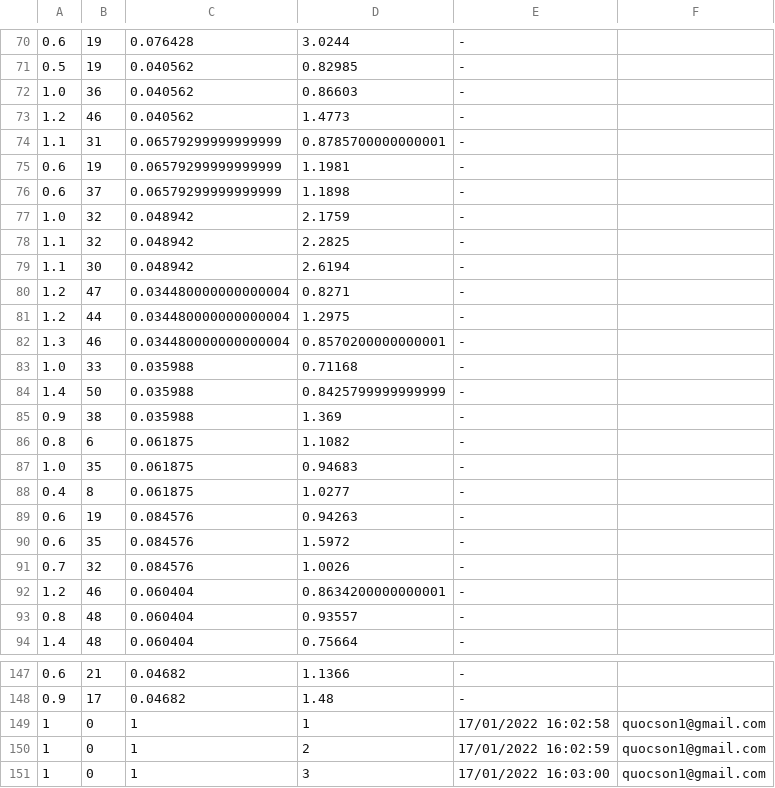
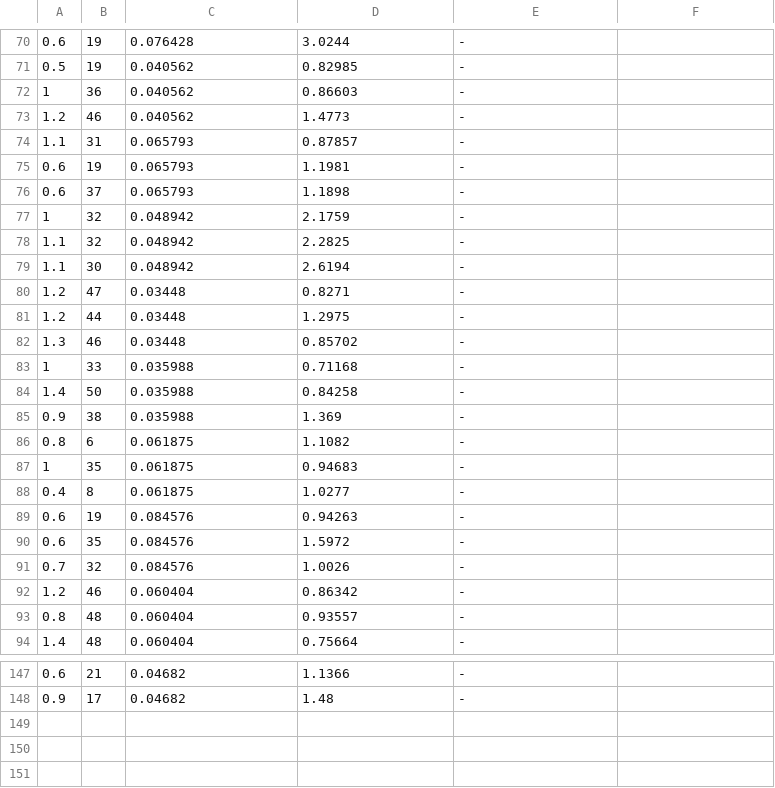
Before and after one commit to quocsonnguyen/cognite, a CSV file: data/GLOBAL.csv, drawn as a sheet; only a part is shown, gaps mark what is left out; the diff covers the shown part only.

```diff
--- a/data/GLOBAL.csv
+++ b/data/GLOBAL.csv
@@ -72 +72 @@
-1.0,36,0.040562,0.86603,-,
+1,36,0.040562,0.86603,-
@@ -74,4 +74,4 @@
-1.1,31,0.06579299999999999,0.8785700000000001,-,
-0.6,19,0.06579299999999999,1.1981,-,
-0.6,37,0.06579299999999999,1.1898,-,
-1.0,32,0.048942,2.1759,-,
+1.1,31,0.065793,0.87857,-
+0.6,19,0.065793,1.1981,-
+0.6,37,0.065793,1.1898,-
+1,32,0.048942,2.1759,-
@@ -80,5 +80,5 @@
-1.2,47,0.034480000000000004,0.8271,-,
-1.2,44,0.034480000000000004,1.2975,-,
-1.3,46,0.034480000000000004,0.8570200000000001,-,
-1.0,33,0.035988,0.71168,-,
-1.4,50,0.035988,0.8425799999999999,-,
+1.2,47,0.03448,0.8271,-
+1.2,44,0.03448,1.2975,-
+1.3,46,0.03448,0.85702,-
+1,33,0.035988,0.71168,-
+1.4,50,0.035988,0.84258,-
@@ -87 +87 @@
-1.0,35,0.061875,0.94683,-,
+1,35,0.061875,0.94683,-
@@ -92 +92 @@
-1.2,46,0.060404,0.8634200000000001,-,
+1.2,46,0.060404,0.86342,-
@@ -149,3 +148,0 @@
-1, 0, 1, 1, 17/01/2022 16:02:58, quocson1@gmail.com
-1, 0, 1, 2, 17/01/2022 16:02:59, quocson1@gmail.com
-1, 0, 1, 3, 17/01/2022 16:03:00, quocson1@gmail.com
```
Also changed, not shown: 32 edited cells elsewhere in this file, data/GLOBAL_BACKUP.csv, 15 other files.
